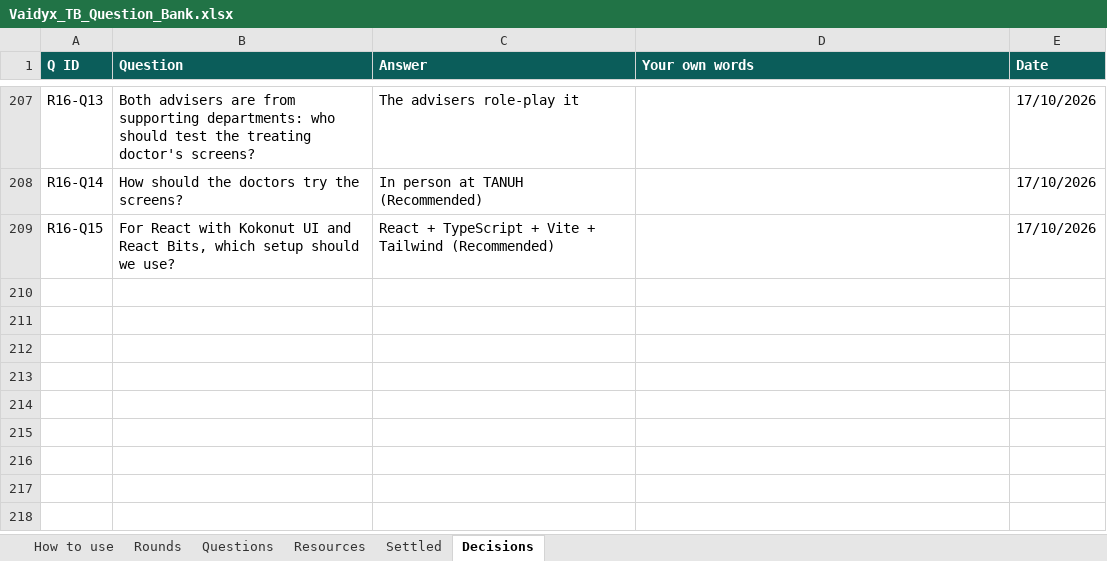
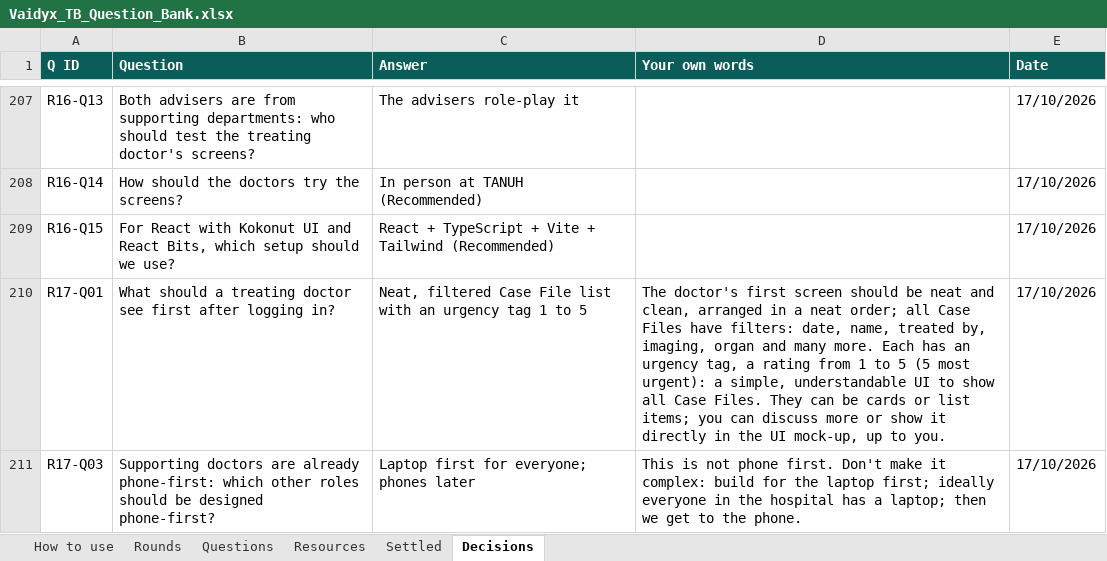
Before and after one commit to Nikhil-Rao20/Vaidyx, an Excel workbook: docs/ui/questions/Vaidyx_TB_Question_Bank.xlsx, sheet Decisions, drawn as a sheet; only a part is shown, gaps mark what is left out; values as stored, in another font and other column widths than the file's, no borders; the diff names each change by its address in the sheet, - before the commit and + after, or states it on an @@ line.

Commit message:
UI-Q17a: Round 17 first answers (home list, laptop first)

```diff
--- a/docs/ui/questions/Vaidyx_TB_Question_Bank.xlsx (sheet Decisions)
+++ b/docs/ui/questions/Vaidyx_TB_Question_Bank.xlsx (sheet Decisions)
+row 210: R17-Q01 | What should a treating doctor see first after logging in? | Neat, filtered Case File list with an urgency tag 1 to 5 | The doctor's first screen should be neat and clean, arranged in a neat order; all Case Files have filters: date, name, treated by, imaging, organ and many more. Each has an urgency tag, a rating from 1 to 5 (5 most urgent): a simple, understandable UI to show all Case Files. They can be cards or list items; you can discuss more or show it directly in the UI mock-up, up to you. | 17/10/2026
+row 211: R17-Q03 | Supporting doctors are already phone-first: which other roles should be designed phone-first? | Laptop first for everyone; phones later | This is not phone first. Don't make it complex: build for the laptop first; ideally everyone in the hospital has a laptop; then we get to the phone. | 17/10/2026
```
Also changed, not shown: sheet Questions, sheet Rounds, 3 other files.
